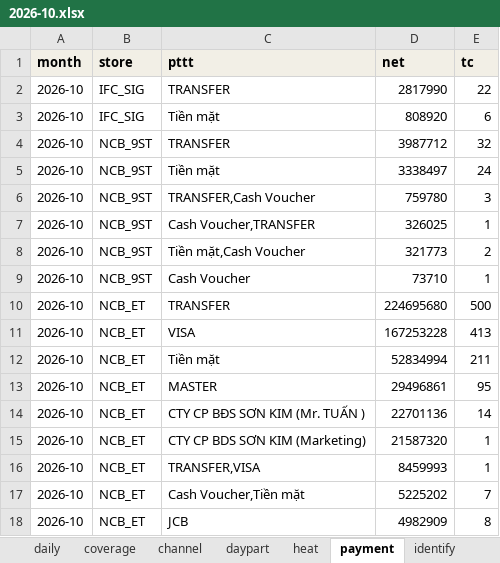
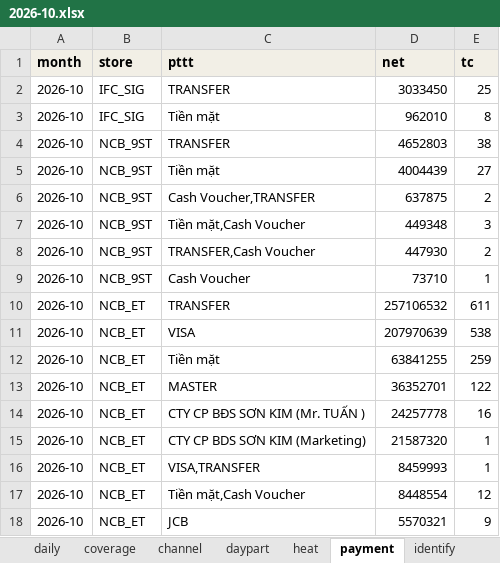
Before and after one commit to atkbluesky/noire-fnb, an Excel workbook: data_input/monthly/2026-10.xlsx, sheet payment, drawn as a sheet; only a part is shown; values as stored, in another font and other column widths than the file's, no borders; the diff covers the shown part only; the diff names each change by its address in the sheet, - before the commit and + after, or states it on an @@ line.

```diff
--- a/data_input/monthly/2026-10.xlsx (sheet payment)
+++ b/data_input/monthly/2026-10.xlsx (sheet payment)
-D2 (net): 2817990
+D2 (net): 3033450
-E2 (tc): 22
+E2 (tc): 25
-D3 (net): 808920
+D3 (net): 962010
-E3 (tc): 6
+E3 (tc): 8
-D4 (net): 3987712
+D4 (net): 4652803
-E4 (tc): 32
+E4 (tc): 38
-D5 (net): 3338497
+D5 (net): 4004439
-E5 (tc): 24
+E5 (tc): 27
-C6 (pttt): TRANSFER,Cash Voucher
+C6 (pttt): Cash Voucher,TRANSFER
-D6 (net): 759780
+D6 (net): 637875
-E6 (tc): 3
+E6 (tc): 2
-C7 (pttt): Cash Voucher,TRANSFER
+C7 (pttt): Tiền mặt,Cash Voucher
-D7 (net): 326025
+D7 (net): 449348
-E7 (tc): 1
+E7 (tc): 3
-C8 (pttt): Tiền mặt,Cash Voucher
+C8 (pttt): TRANSFER,Cash Voucher
-D8 (net): 321773
+D8 (net): 447930
-D10 (net): 224695680
+D10 (net): 257106532
-E10 (tc): 500
+E10 (tc): 611
-D11 (net): 167253228
+D11 (net): 207970639
-E11 (tc): 413
+E11 (tc): 538
-D12 (net): 52834994
+D12 (net): 63841255
-E12 (tc): 211
+E12 (tc): 259
-D13 (net): 29496861
+D13 (net): 36352701
-E13 (tc): 95
+E13 (tc): 122
-D14 (net): 22701136
+D14 (net): 24257778
-E14 (tc): 14
+E14 (tc): 16
-C16 (pttt): TRANSFER,VISA
+C16 (pttt): VISA,TRANSFER
-C17 (pttt): Cash Voucher,Tiền mặt
+C17 (pttt): Tiền mặt,Cash Voucher
-D17 (net): 5225202
+D17 (net): 8448554
-E17 (tc): 7
+E17 (tc): 12
-D18 (net): 4982909
+D18 (net): 5570321
-E18 (tc): 8
+E18 (tc): 9
```
Also changed, not shown: 41 added rows, 19 removed rows and 164 edited cells elsewhere in this sheet, sheet product_month, sheet fact_promo_day, sheet heat, sheet daily, sheet daypart, sheet recon, 9 more sheets, other sheet tabs, data_input/03_campaign.xlsx, data_input/monthly/2025-10.xlsx, 24 other files.
